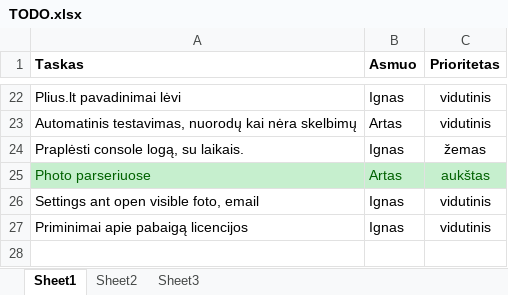
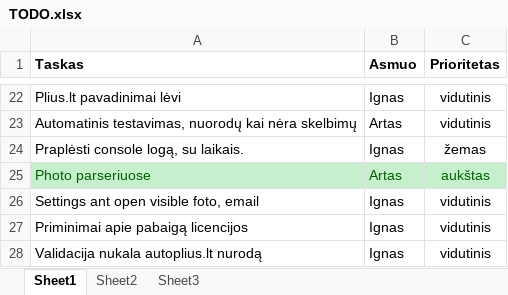
Before and after one commit to povilaspanavas/minder, an Excel workbook: Docs/TODO.xlsx, sheet Sheet1, drawn as a sheet; only a part is shown, gaps mark what is left out; values as stored, in another font and other column widths than the file's, no borders; the diff names each change by its address in the sheet, - before the commit and + after, or states it on an @@ line.

```diff
--- a/Docs/TODO.xlsx (sheet Sheet1)
+++ b/Docs/TODO.xlsx (sheet Sheet1)
+row 28: Validacija nukala autoplius.lt nurodą | Ignas | vidutinis
```
Also changed, not shown: 3 other files.
